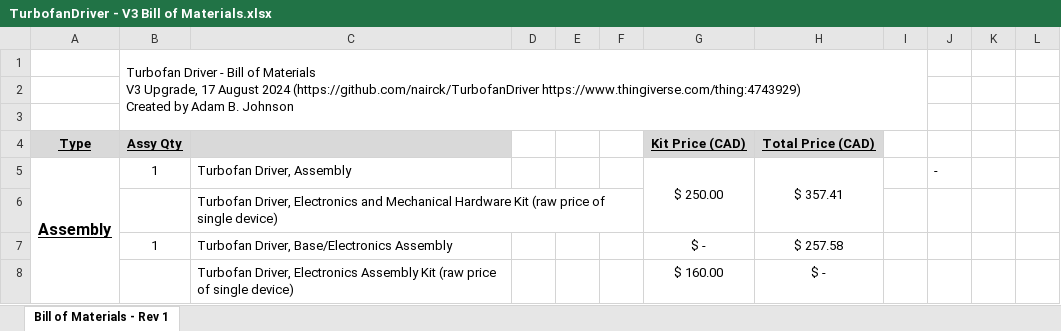
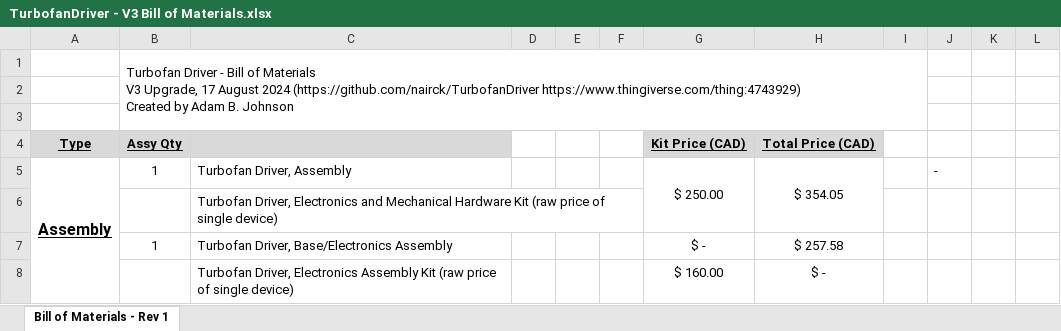
Before and after one commit to nairck/TurbofanDriver, an Excel workbook: TurbofanDriver - V3 Bill of Materials.xlsx, sheet Bill of Materials - Rev 1, drawn as a sheet; only a part is shown; values as stored, in another font and other column widths than the file's, no borders; conditional formats not drawn; the diff covers the shown part only; the diff names each change by its address in the sheet, - before the commit and + after, or states it on an @@ line.

```diff
--- a/TurbofanDriver - V3 Bill of Materials.xlsx (sheet Bill of Materials - Rev 1)
+++ b/TurbofanDriver - V3 Bill of Materials.xlsx (sheet Bill of Materials - Rev 1)
-H5: $ 357.41
+H5: $ 354.05
```
Also changed, not shown: 1 added row, 1 removed row, 4 edited cells and cell formats elsewhere in this sheet.
